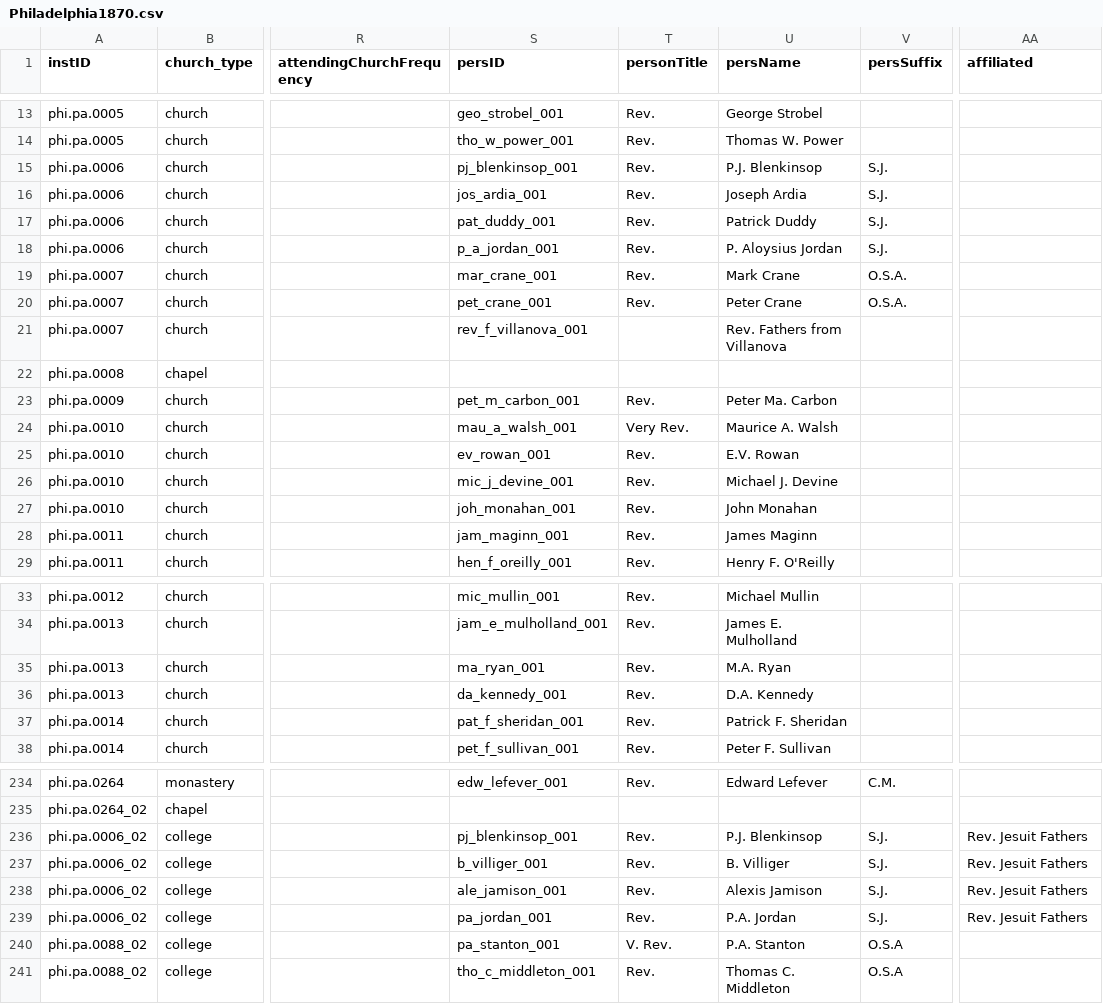
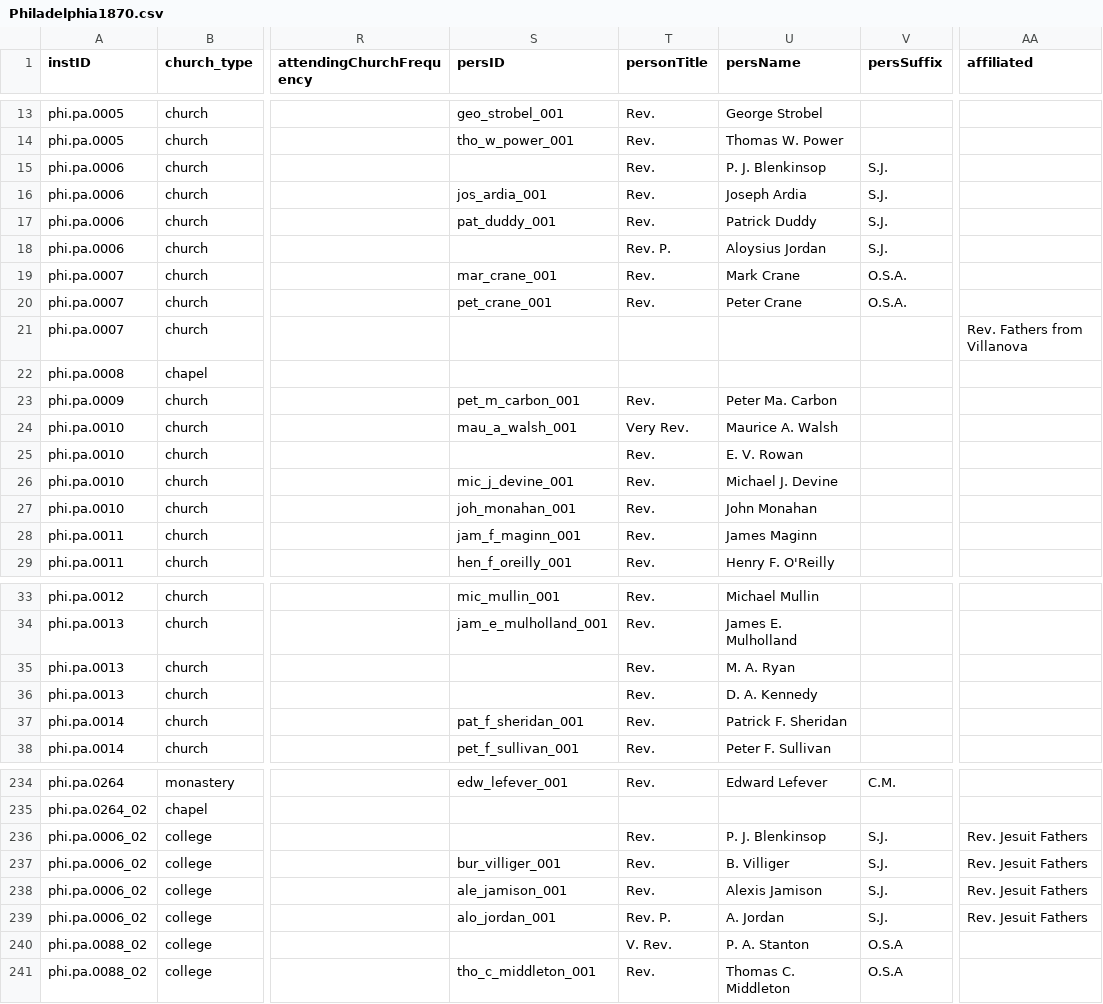
Before and after one commit to YuchenX063/Almanacs-Preprocess, a CSV file: processed/Philadelphia1870.csv, drawn as a sheet; only a part is shown, gaps mark what is left out; the diff covers the shown part only; the diff names each change by its address in the sheet, - before the commit and + after, or states it on an @@ line.

```diff
--- a/processed/Philadelphia1870.csv
+++ b/processed/Philadelphia1870.csv
-S15 (persID): pj_blenkinsop_001
+S15 (persID): (empty)
-U15 (persName): P.J. Blenkinsop
+U15 (persName): P. J. Blenkinsop
-S18 (persID): p_a_jordan_001
+S18 (persID): (empty)
-T18 (personTitle): Rev.
+T18 (personTitle): Rev. P.
-U18 (persName): P. Aloysius Jordan
+U18 (persName): Aloysius Jordan
-S21 (persID): rev_f_villanova_001
+S21 (persID): (empty)
-U21 (persName): Rev. Fathers from Villanova
+U21 (persName): (empty)
-AA21 (affiliated): (empty)
+AA21 (affiliated): Rev. Fathers from Villanova
-S25 (persID): ev_rowan_001
+S25 (persID): (empty)
-U25 (persName): E.V. Rowan
+U25 (persName): E. V. Rowan
-S28 (persID): jam_maginn_001
+S28 (persID): jam_f_maginn_001
-S35 (persID): ma_ryan_001
+S35 (persID): (empty)
-U35 (persName): M.A. Ryan
+U35 (persName): M. A. Ryan
-S36 (persID): da_kennedy_001
+S36 (persID): (empty)
-U36 (persName): D.A. Kennedy
+U36 (persName): D. A. Kennedy
-S236 (persID): pj_blenkinsop_001
+S236 (persID): (empty)
-U236 (persName): P.J. Blenkinsop
+U236 (persName): P. J. Blenkinsop
-S237 (persID): b_villiger_001
+S237 (persID): bur_villiger_001
-S239 (persID): pa_jordan_001
+S239 (persID): alo_jordan_001
-T239 (personTitle): Rev.
+T239 (personTitle): Rev. P.
-U239 (persName): P.A. Jordan
+U239 (persName): A. Jordan
-S240 (persID): pa_stanton_001
+S240 (persID): (empty)
-U240 (persName): P.A. Stanton
+U240 (persName): P. A. Stanton
```
Also changed, not shown: 23 edited cells elsewhere in this file, processed/Bardstown1837.csv, processed/Bardstown1838.csv, 3 other files.
